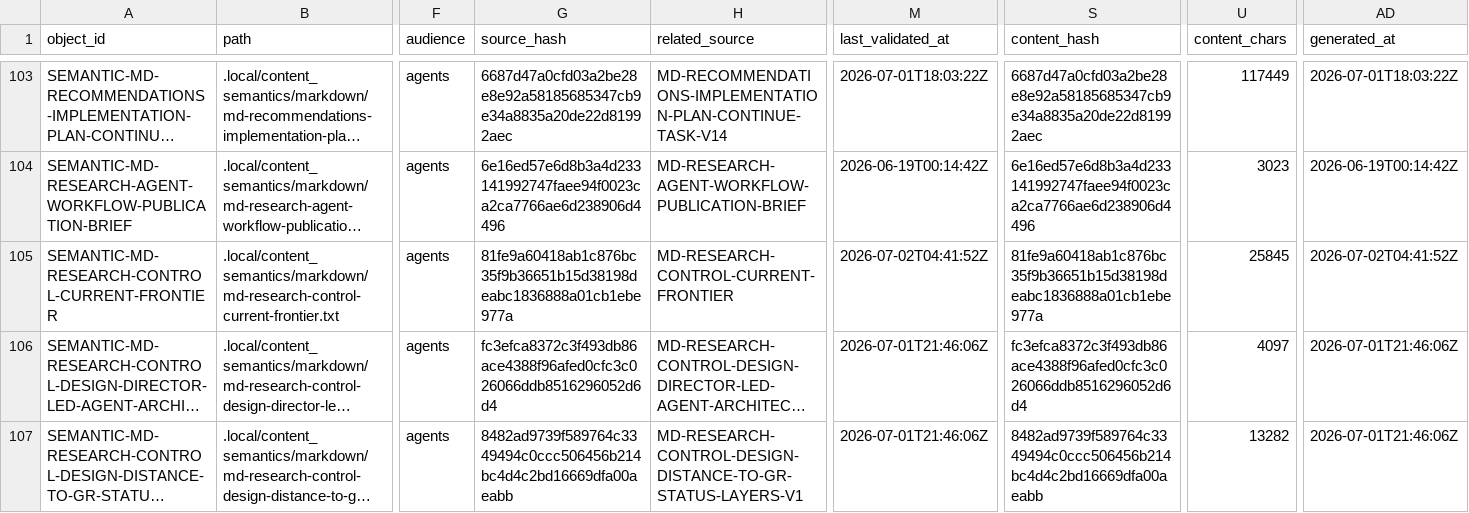
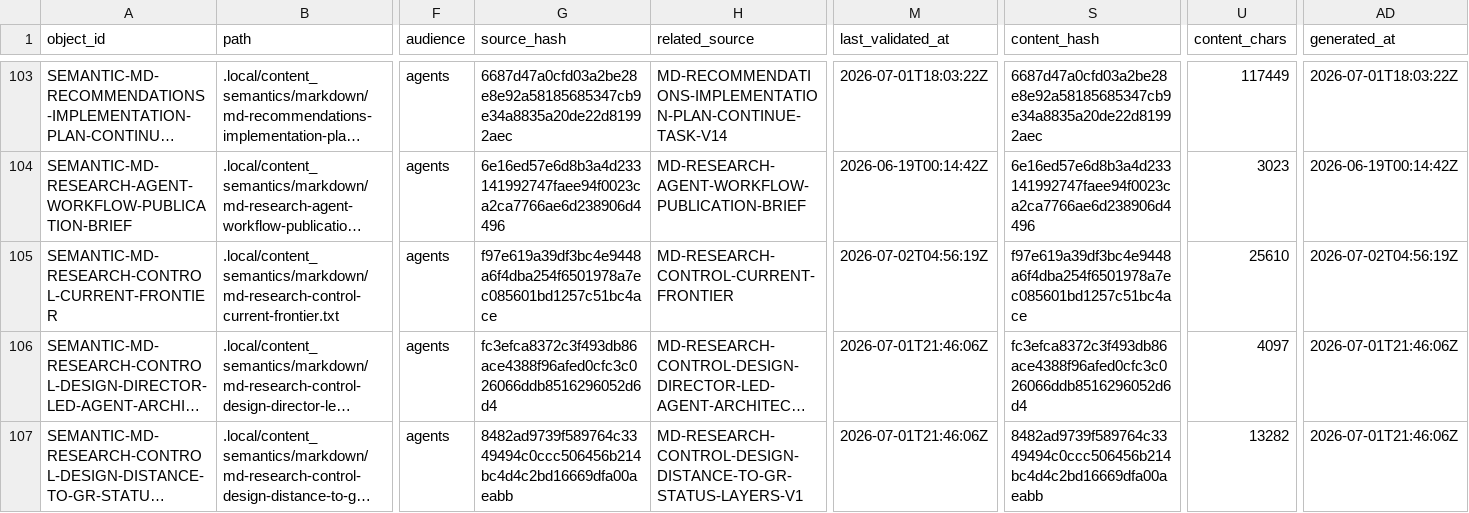
Before and after one commit to AngryOwlAI/The-AEther-Flow, a CSV file: registries/CONTENT_SEMANTIC_REGISTRY.csv, drawn as a sheet; only a part is shown, gaps mark what is left out; long unchanged cells end in …; the diff names each change by its address in the sheet, - before the commit and + after, or states it on an @@ line.

```diff
--- a/registries/CONTENT_SEMANTIC_REGISTRY.csv
+++ b/registries/CONTENT_SEMANTIC_REGISTRY.csv
-G105 (source_hash): 81fe9a60418ab1c876bc35f9b36651b15d38198deabc1836888a01cb1ebe977a
+G105 (source_hash): f97e619a39df3bc4e9448a6f4dba254f6501978a7ec085601bd1257c51bc4ace
-M105 (last_validated_at): 2026-07-02T04:41:52Z
+M105 (last_validated_at): 2026-07-02T04:56:19Z
-S105 (content_hash): 81fe9a60418ab1c876bc35f9b36651b15d38198deabc1836888a01cb1ebe977a
+S105 (content_hash): f97e619a39df3bc4e9448a6f4dba254f6501978a7ec085601bd1257c51bc4ace
-U105 (content_chars): 25845
+U105 (content_chars): 25610
-AD105 (generated_at): 2026-07-02T04:41:52Z
+AD105 (generated_at): 2026-07-02T04:56:19Z
```
Also changed, not shown: registries/DIRECTOR_DECISION_REGISTRY.csv, registries/MARKDOWN_SOURCE_REGISTRY.csv, 31 other files.
